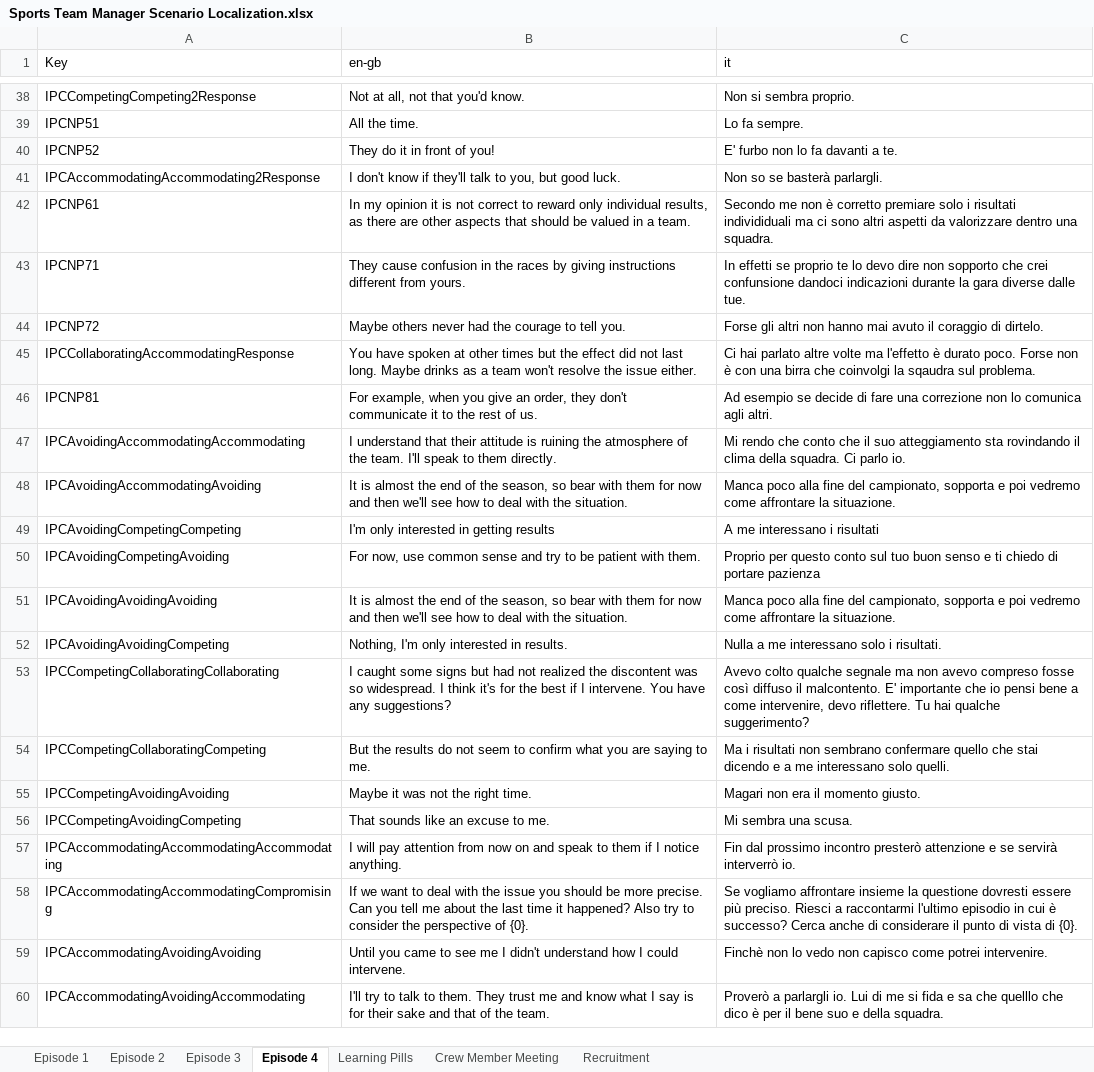
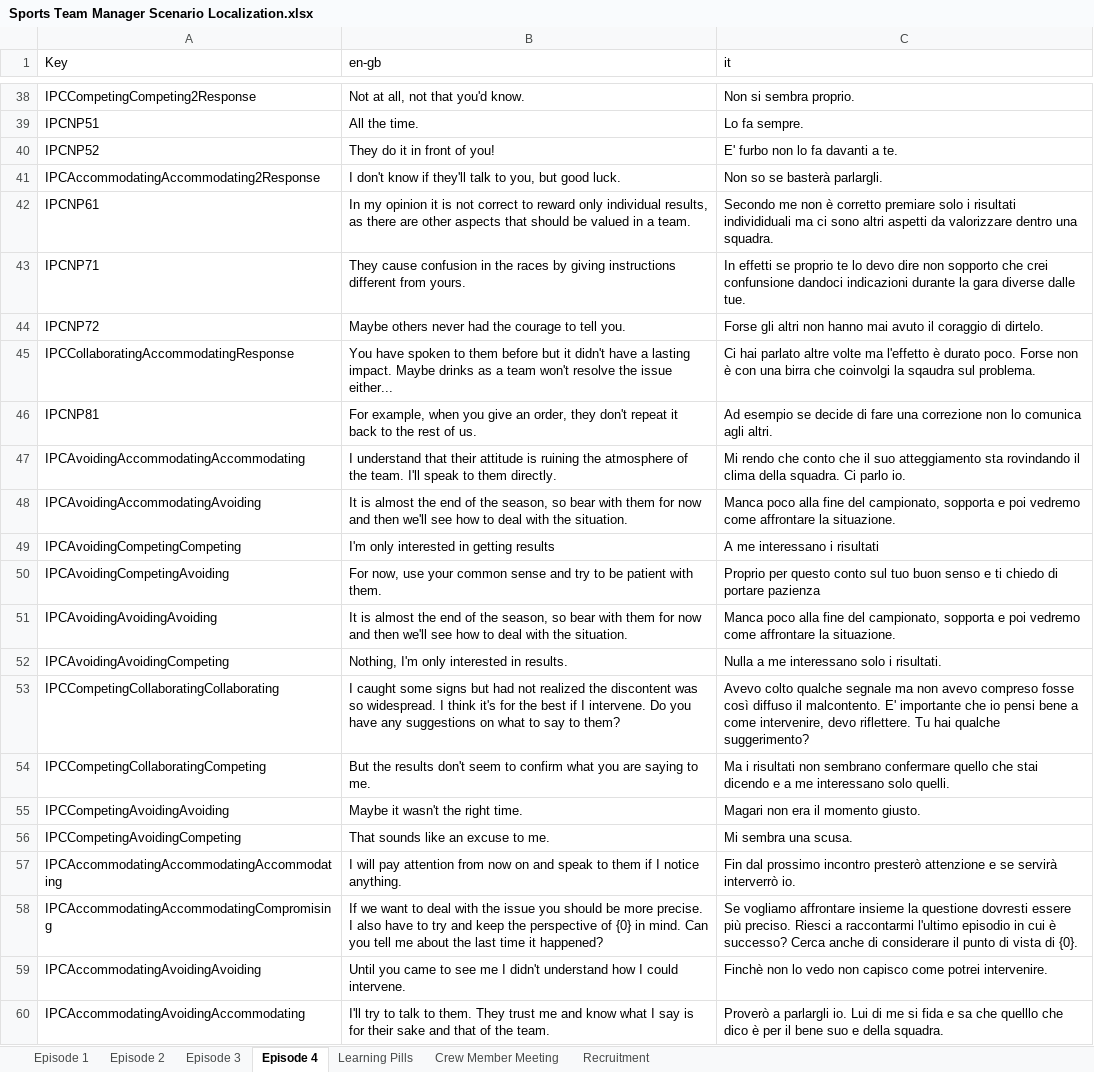
Before and after one commit to playgen/sports-team-manager, an Excel workbook: stm-unity/Assets/Resources/Localization/Sports Team Manager Scenario Localization.xlsx, sheet Episode 4, drawn as a sheet; only a part is shown, gaps mark what is left out; values as stored, in another font and other column widths than the file's, no borders; charts and pictures not drawn; the diff covers the shown part only; the diff names each change by its address in the sheet, - before the commit and + after, or states it on an @@ line.

```diff
--- a/stm-unity/Assets/Resources/Localization/Sports Team Manager Scenario Localization.xlsx (sheet Episode 4)
+++ b/stm-unity/Assets/Resources/Localization/Sports Team Manager Scenario Localization.xlsx (sheet Episode 4)
-B45 (en-gb): …have spoken at other times but the effect did not last long. Maybe drinks as a team won't resolve the issue either.
+B45 (en-gb): …have spoken to them before but it didn't have a lasting impact. Maybe drinks as a team won't resolve the issue either...
-B46 (en-gb): …they don't communicate it to the…
+B46 (en-gb): …they don't repeat it back to the…
-B50 (en-gb): …now, use common sense…
+B50 (en-gb): …now, use your common sense…
-B53 (en-gb): …I intervene. You have any suggestions?
+B53 (en-gb): …I intervene. Do you have any suggestions on what to say to them?
-B54 (en-gb): …the results do not seem to…
+B54 (en-gb): …the results don't seem to…
-B55 (en-gb): Maybe it was not the right time.
+B55 (en-gb): Maybe it wasn't the right time.
-B58 (en-gb): …more precise. Can you tell me about the last time it happened? Also try to consider the perspective of {0}.
+B58 (en-gb): …more precise. I also have to try and keep the perspective of {0} in mind. Can you tell me about the last time it happened?
```
Also changed, not shown: 29 edited cells elsewhere in this sheet, sheet Learning Pills, sheet Episode 1, sheet Episode 2, sheet Episode 3, sheet Crew Member Meeting, stm-unity/Assets/Resources/Localization/Sports Team Manager Localization.xlsx, stm-unity/Assets/Resources/Questionnaire/Sports Team Manager Questionnaire Localization.xlsx, 14 other files.
